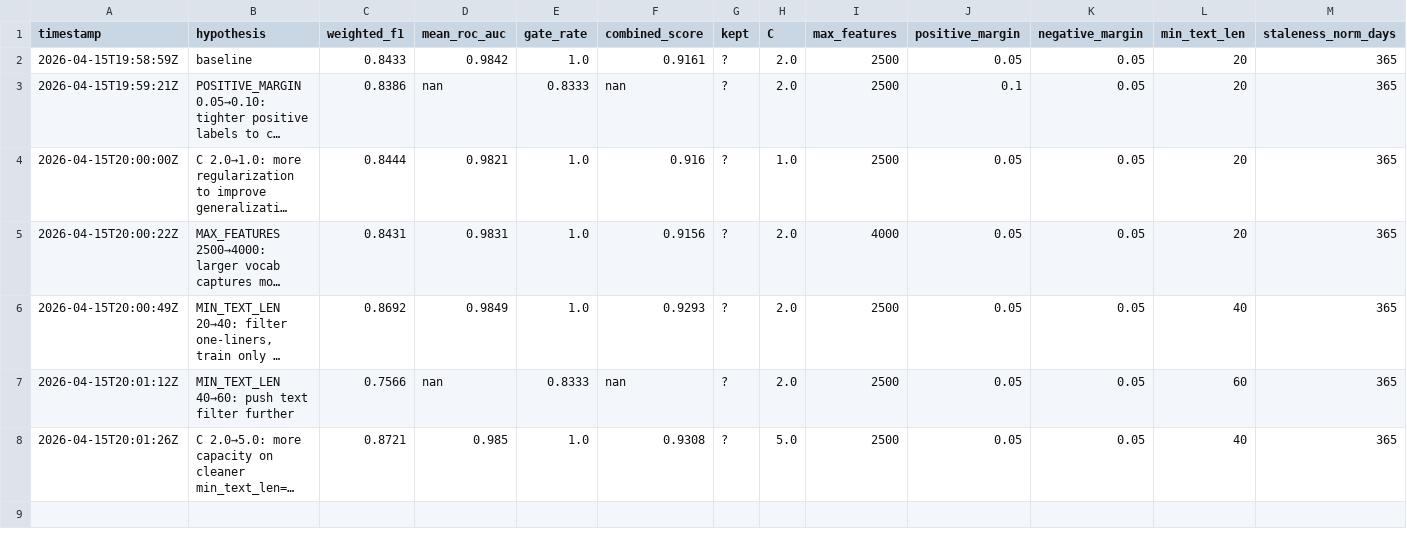
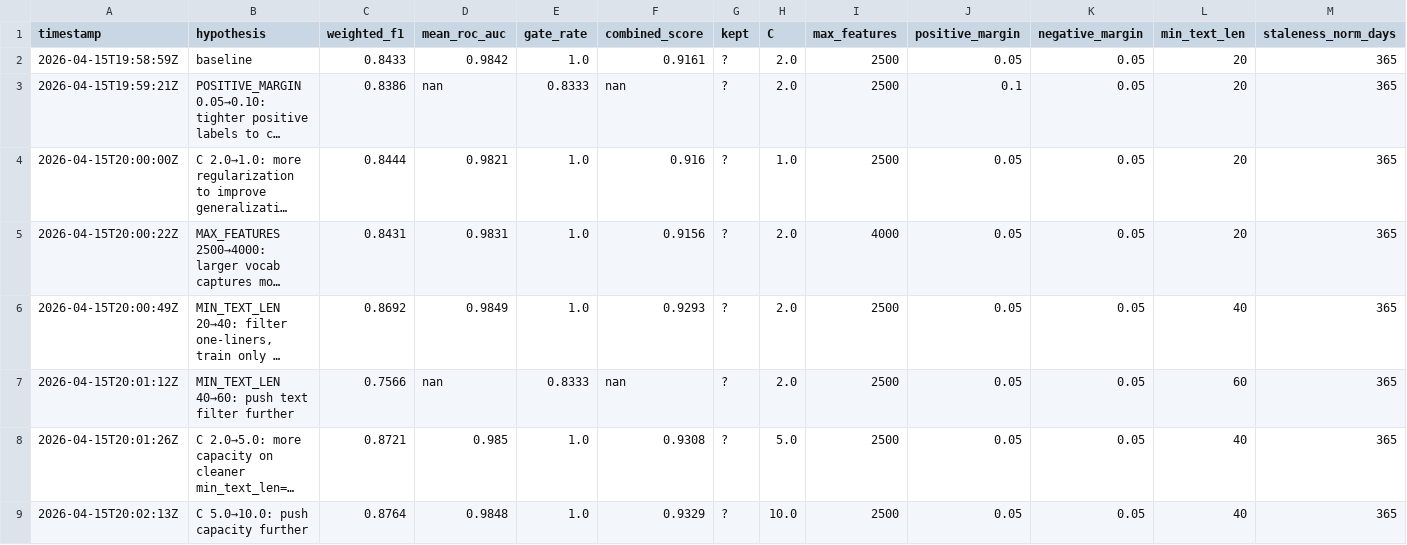
Before and after one commit to usharma123/WhartonHackathon, a TSV file: EDA/data_artifacts/runtime/results.tsv, drawn as a sheet; long unchanged cells end in …; the diff names each change by its address in the sheet, - before the commit and + after, or states it on an @@ line.

```diff
--- a/EDA/data_artifacts/runtime/results.tsv
+++ b/EDA/data_artifacts/runtime/results.tsv
+row 9: 2026-04-15T20:02:13Z | C 5.0→10.0: push capacity further | 0.8764 | 0.9848 | 1.0 | 0.9329 | ? | 10.0 | 2500 | 0.05 | 0.05 | 40 | 365
```
Also changed, not shown: 4 other files.
